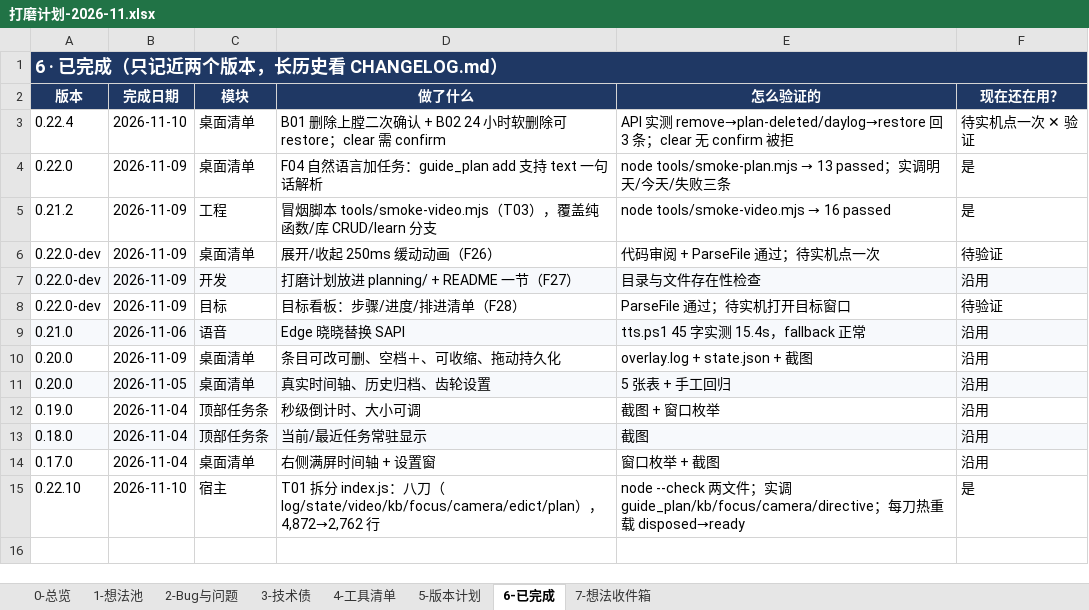
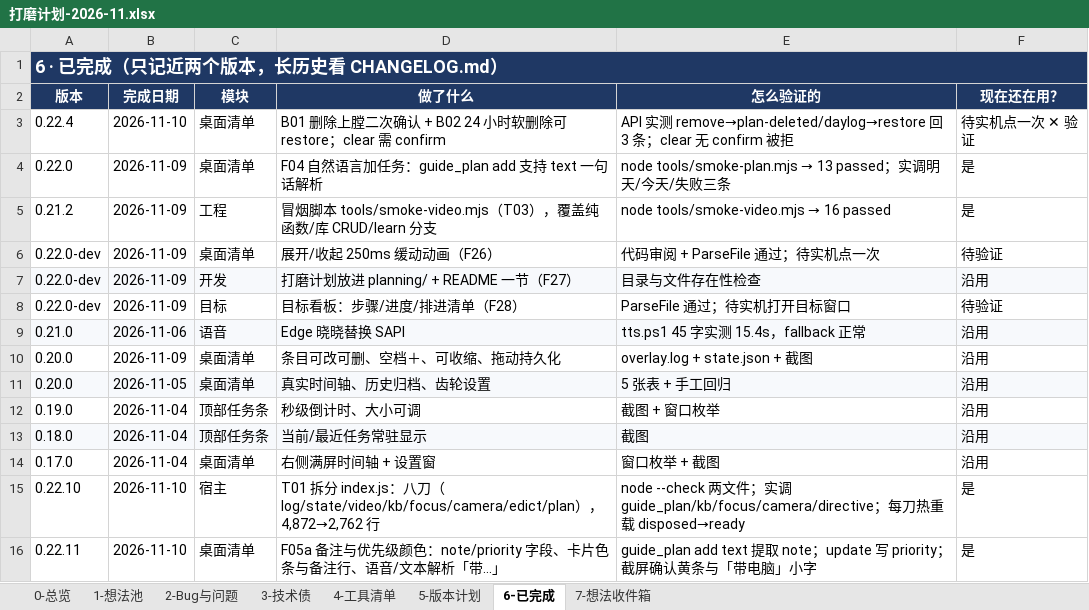
Before and after one commit to fahsq72lan/dsh-guide-tutor, an Excel workbook: planning/打磨计划-2026-11.xlsx, sheet 6-已完成, drawn as a sheet; values as stored, in another font and other column widths than the file's, no borders; table styles not drawn; the diff names each change by its address in the sheet, - before the commit and + after, or states it on an @@ line.

Commit message:
feat(plan): 清单备注与优先级颜色（F05a）

```diff
--- a/planning/打磨计划-2026-11.xlsx (sheet 6-已完成)
+++ b/planning/打磨计划-2026-11.xlsx (sheet 6-已完成)
+row 16: 0.22.11 | 2026-11-10 | 桌面清单 | F05a 备注与优先级颜色：note/priority 字段、卡片色条与备注行、语音/文本解析「带…」 | guide_plan add text 提取 note；update 写 priority；截屏确认黄条与「带电脑」小字 | 是
```
Also changed, not shown: sheet 1-想法池, 打磨计划-2026-11.xlsx, 4 other files.
